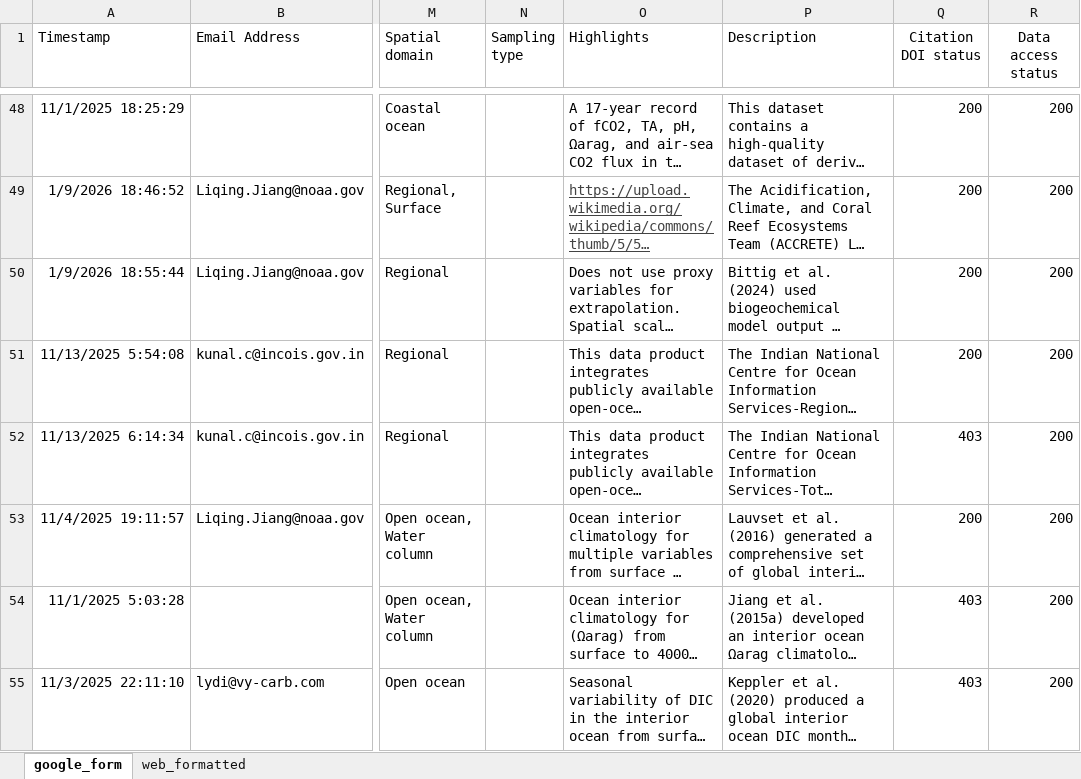
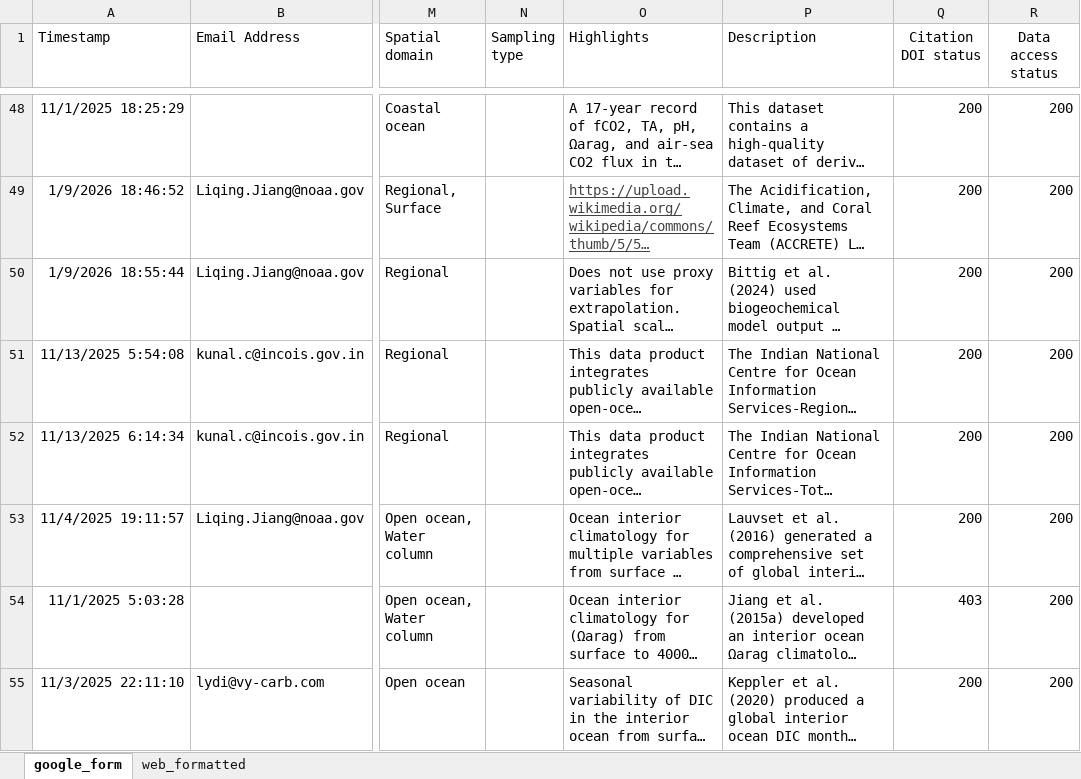
Before and after one commit to OceanCO2/co2-products, an Excel workbook: docs/data.xlsx, sheet google_form, drawn as a sheet; only a part is shown, gaps mark what is left out; long unchanged cells end in …; values as stored, in another font and other column widths than the file's, no borders; charts and pictures and conditional formats and table styles not drawn; the diff covers the shown part only; the diff names each change by its address in the sheet, - before the commit and + after, or states it on an @@ line.

```diff
--- a/docs/data.xlsx (sheet google_form)
+++ b/docs/data.xlsx (sheet google_form)
-Q52 (Citation DOI status): 403
+Q52 (Citation DOI status): 200
-Q55 (Citation DOI status): 403
+Q55 (Citation DOI status): 200
```
Also changed, not shown: 9 edited cells elsewhere in this sheet.
